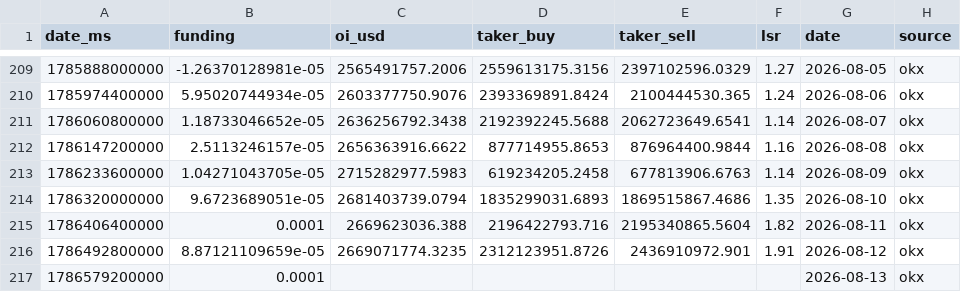
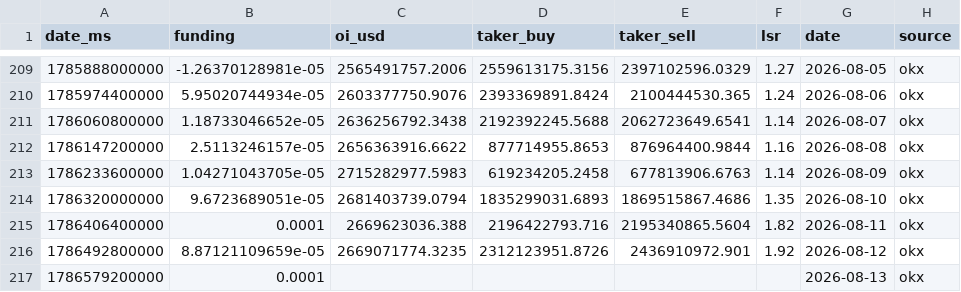
Before and after one commit to kenhuangads/btc-trader, a CSV file: history/derivatives.csv, drawn as a sheet; only a part is shown, gaps mark what is left out.

```diff
--- a/history/derivatives.csv
+++ b/history/derivatives.csv
@@ -215,3 +215,3 @@ date_ms,funding,oi_usd,taker_buy,taker_sell,lsr,date,source
 1786406400000,0.0001,2669623036.388,2196422793.716,2195340865.5604,1.82,2026-08-11,okx
-1786492800000,8.87121109659e-05,2669071774.3235,2312123951.8726,2436910972.901,1.91,2026-08-12,okx
+1786492800000,8.87121109659e-05,2669071774.3235,2312123951.8726,2436910972.901,1.92,2026-08-12,okx
 1786579200000,0.0001,,,,,2026-08-13,okx
```
Also changed, not shown: 6 other files.
